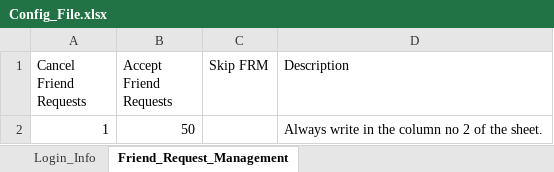
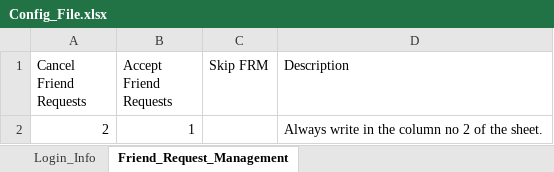
Before and after one commit to HassnainRaza007/Facebook-Automation-Complete-POC-using-UiPath-Studio, an Excel workbook: Config_Folder/Config_File.xlsx, sheet Friend_Request_Management, drawn as a sheet; values as stored, in another font and other column widths than the file's, no borders; removed rows and columns are numbered as before the commit, all else as after; the diff names each change by its address in the sheet, - before the commit and + after, or states it on an @@ line.

Commit message:
Logic that build:   - the number you enter in the sheer will cancel or accept the friend request accordingly.

```diff
--- a/Config_Folder/Config_File.xlsx (sheet Friend_Request_Management)
+++ b/Config_Folder/Config_File.xlsx (sheet Friend_Request_Management)
-row 2: 1 | 50 |  | Always write in the column no 2 of the sheet.
+row 2: 2 | 1 |  | Always write in the column no 2 of the sheet.
```
Also changed, not shown: 3 other files.
